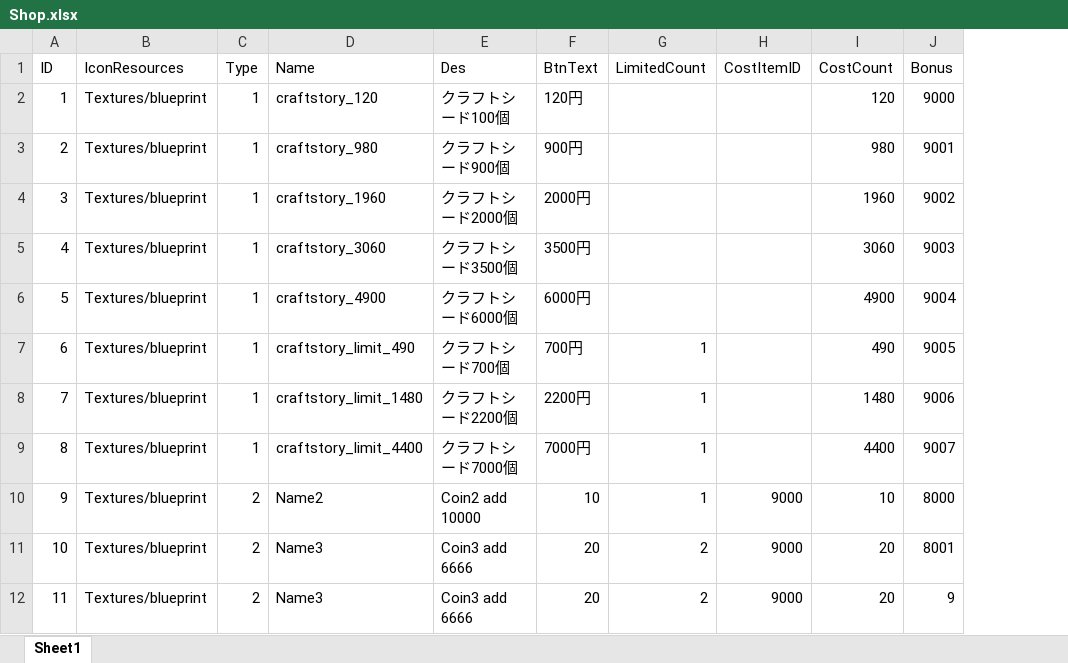
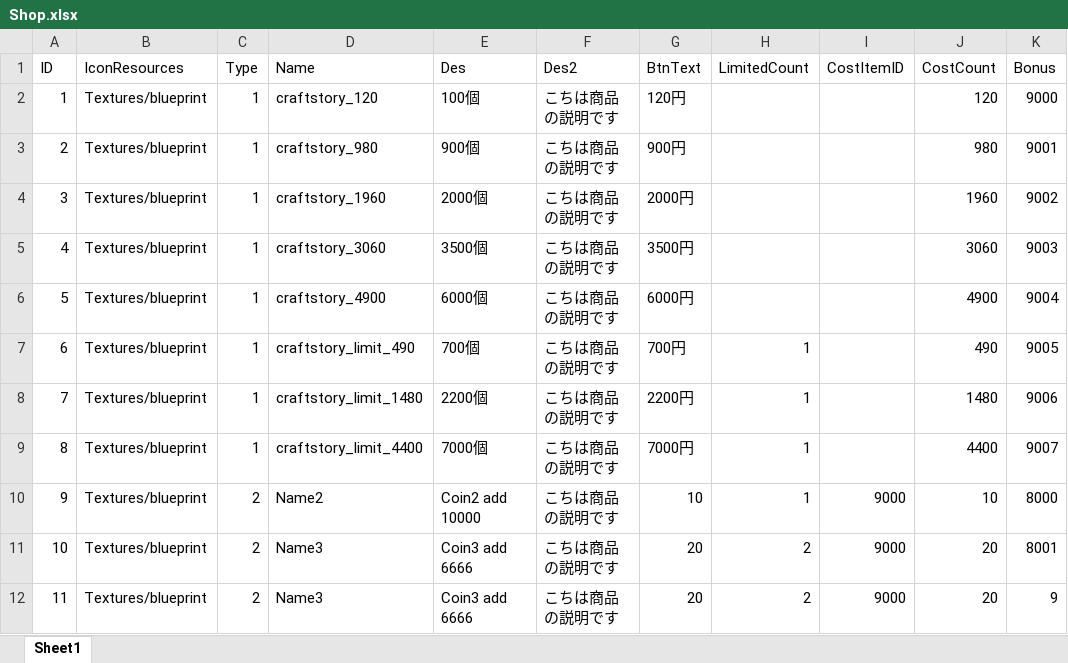
Before and after one commit to jobcrowngame/CraftStory, an Excel workbook: Config/Excel/Shop.xlsx, sheet Sheet1, drawn as a sheet; values as stored, in another font and other column widths than the file's, no borders; table styles not drawn; the diff names each change by its address in the sheet, - before the commit and + after, or states it on an @@ line.

```diff
--- a/Config/Excel/Shop.xlsx (sheet Sheet1)
+++ b/Config/Excel/Shop.xlsx (sheet Sheet1)
+column F (Des2), rows 2-12: all こちは商品の説明です
-E2 (Des): クラフトシード100個
+E2 (Des): 100個
-E3 (Des): クラフトシード900個
+E3 (Des): 900個
-E4 (Des): クラフトシード2000個
+E4 (Des): 2000個
-E5 (Des): クラフトシード3500個
+E5 (Des): 3500個
-E6 (Des): クラフトシード6000個
+E6 (Des): 6000個
-E7 (Des): クラフトシード700個
+E7 (Des): 700個
-E8 (Des): クラフトシード2200個
+E8 (Des): 2200個
-E9 (Des): クラフトシード7000個
+E9 (Des): 7000個
```
Also changed, not shown: 17 other files.
